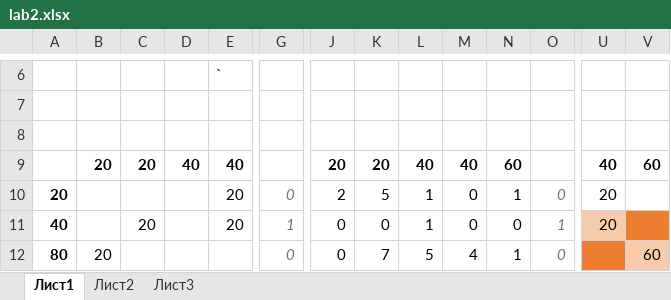
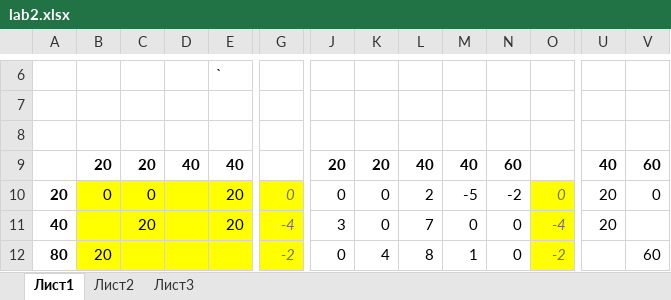
Before and after one commit to selenzo/bsuir, an Excel workbook: MOPTIM/Готовое/lab2/lab2.xlsx, sheet Лист1, drawn as a sheet; only a part is shown, gaps mark what is left out; values as stored, in another font and other column widths than the file's, no borders; the diff covers the shown part only; the diff names each change by its address in the sheet, - before the commit and + after, or states it on an @@ line.

```diff
--- a/MOPTIM/Готовое/lab2/lab2.xlsx (sheet Лист1)
+++ b/MOPTIM/Готовое/lab2/lab2.xlsx (sheet Лист1)
-B10: (empty)
+B10: 0
-B10:G12 fill: none
+B10:G12 fill: #FFFF00
-C10: (empty)
+C10: 0
-J10: 2
+J10: 0
-K10: 5
+K10: 0
-L10: 1
+L10: 2
-M10: 0
+M10: -5
-N10: 1
+N10: -2
-O10:O12 fill: none
+O10:O12 fill: #FFFF00
-V10: (empty)
+V10: 0
-G11: 1
+G11: -4
-J11: 0
+J11: 3
-L11: 1
+L11: 7
-O11: 1
+O11: -4
-U11 fill: #F8CBAD
+U11 fill: none
-V11 fill: #ED7D31
+V11 fill: none
-G12: 0
+G12: -2
-K12: 7
+K12: 4
-L12: 5
+L12: 8
-M12: 4
+M12: 1
-N12: 1
+N12: 0
-O12: 0
+O12: -2
-U12 fill: #ED7D31
+U12 fill: none
-V12 fill: #F8CBAD
+V12 fill: none
```
Also changed, not shown: 17 edited cells and cell formats elsewhere in this sheet, sheet Лист3, 10 other files.
